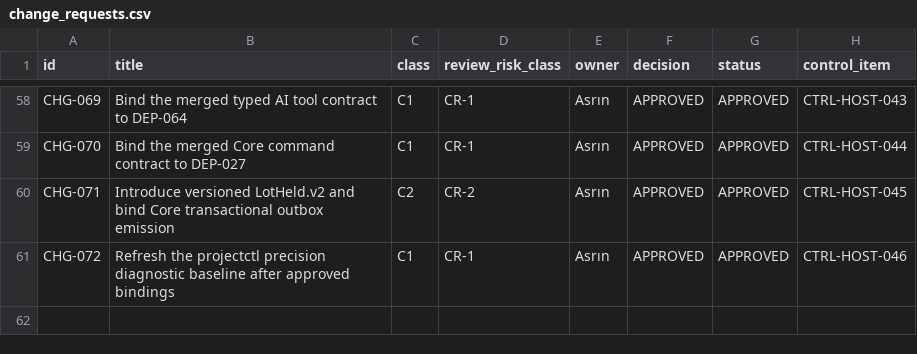
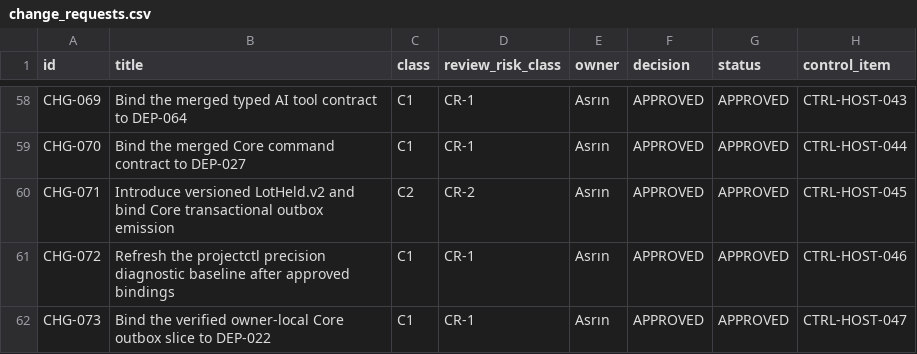
Before and after one commit to Asperant/critical-aerospace-manufacturing, a CSV file: 09_change/change_requests.csv, drawn as a sheet; only a part is shown, gaps mark what is left out.

Commit message:
[CTRL-HOST-047] Bind DEP-022 owner-local outbox readiness

```diff
--- a/09_change/change_requests.csv
+++ b/09_change/change_requests.csv
@@ -61 +61,2 @@ CHG-071,Introduce versioned LotHeld.v2 and bind Core transactional outbox emissi
 CHG-072,Refresh the projectctl precision diagnostic baseline after approved bindings,C1,CR-1,Asrın,APPROVED,APPROVED,CTRL-HOST-046
+CHG-073,Bind the verified owner-local Core outbox slice to DEP-022,C1,CR-1,Asrın,APPROVED,APPROVED,CTRL-HOST-047
```
Also changed, not shown: 6 other files.
